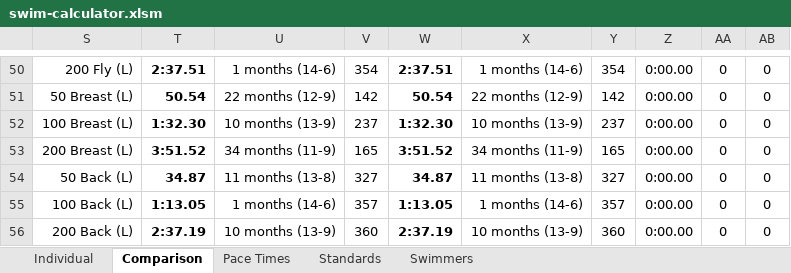
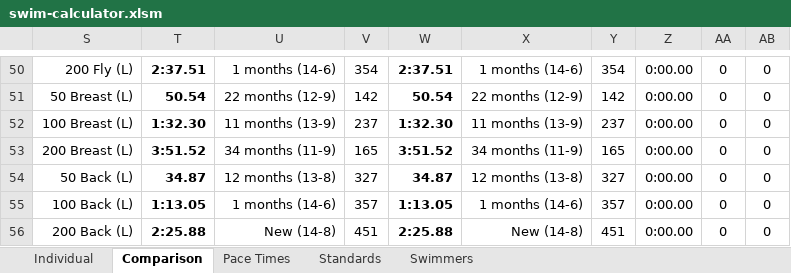
Before and after one commit to Subject2Risk/swim-report, an Excel workbook: swim-calculator.xlsm, sheet Comparison, drawn as a sheet; only a part is shown, gaps mark what is left out; values as stored, in another font and other column widths than the file's, no borders; conditional formats not drawn; the diff covers the shown part only; the diff names each change by its address in the sheet, - before the commit and + after, or states it on an @@ line.

```diff
--- a/swim-calculator.xlsm (sheet Comparison)
+++ b/swim-calculator.xlsm (sheet Comparison)
-U52: 10 months (13-9)
+U52: 11 months (13-9)
-X52: 10 months (13-9)
+X52: 11 months (13-9)
-U54: 11 months (13-8)
+U54: 12 months (13-8)
-X54: 11 months (13-8)
+X54: 12 months (13-8)
-T56: 2:37.19
+T56: 2:25.88
-U56: 10 months (13-9)
+U56: New (14-8)
-V56: 360
+V56: 451
-W56: 2:37.19
+W56: 2:25.88
-X56: 10 months (13-9)
+X56: New (14-8)
-Y56: 360
+Y56: 451
```
Also changed, not shown: 66 edited cells elsewhere in this sheet, sheet Individual, sheet Pace Times, sheet Standards, sheet Swimmers, formulas that keep their value, hidden cells.
